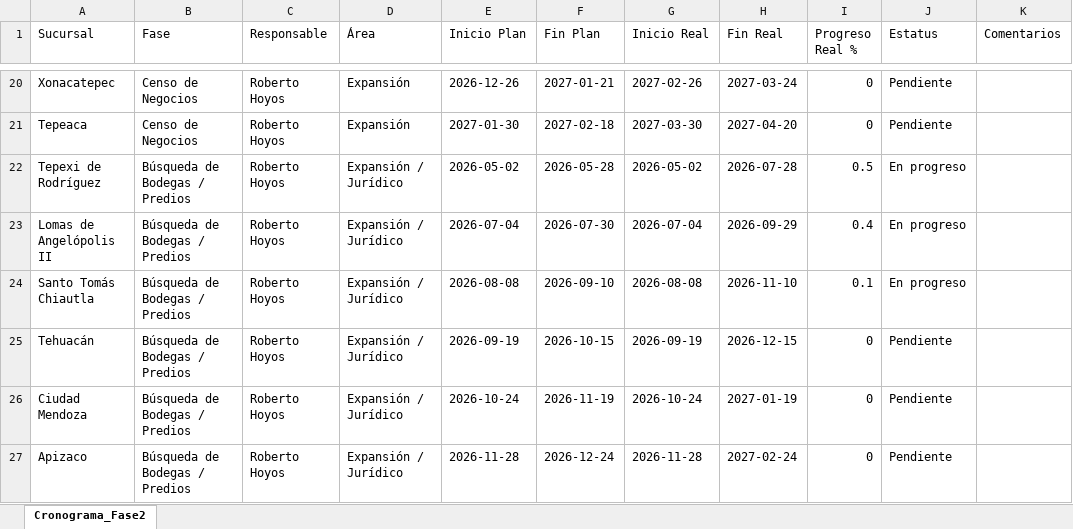
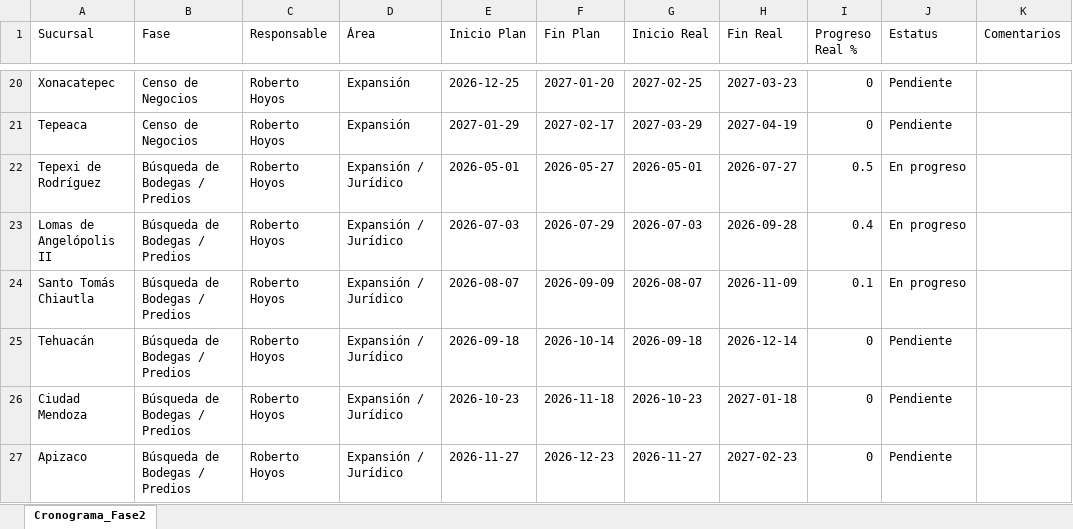
Before and after one commit to Reynagaproyectos/cronograma, an Excel workbook: Cronograma_Fase2_ABA.xlsx, sheet Cronograma_Fase2, drawn as a sheet; only a part is shown, gaps mark what is left out; values as stored, in another font and other column widths than the file's, no borders; the diff covers the shown part only; the diff names each change by its address in the sheet, - before the commit and + after, or states it on an @@ line.

Commit message:
Dashboard update: Avance de cronograma actualizado vía API

```diff
--- a/Cronograma_Fase2_ABA.xlsx (sheet Cronograma_Fase2)
+++ b/Cronograma_Fase2_ABA.xlsx (sheet Cronograma_Fase2)
-E20 (Inicio Plan): 2026-12-26
+E20 (Inicio Plan): 2026-12-25
-F20 (Fin Plan): 2027-01-21
+F20 (Fin Plan): 2027-01-20
-G20 (Inicio Real): 2027-02-26
+G20 (Inicio Real): 2027-02-25
-H20 (Fin Real): 2027-03-24
+H20 (Fin Real): 2027-03-23
-E21 (Inicio Plan): 2027-01-30
+E21 (Inicio Plan): 2027-01-29
-F21 (Fin Plan): 2027-02-18
+F21 (Fin Plan): 2027-02-17
-G21 (Inicio Real): 2027-03-30
+G21 (Inicio Real): 2027-03-29
-H21 (Fin Real): 2027-04-20
+H21 (Fin Real): 2027-04-19
-E22 (Inicio Plan): 2026-05-02
+E22 (Inicio Plan): 2026-05-01
-F22 (Fin Plan): 2026-05-28
+F22 (Fin Plan): 2026-05-27
-G22 (Inicio Real): 2026-05-02
+G22 (Inicio Real): 2026-05-01
-H22 (Fin Real): 2026-07-28
+H22 (Fin Real): 2026-07-27
-E23 (Inicio Plan): 2026-07-04
+E23 (Inicio Plan): 2026-07-03
-F23 (Fin Plan): 2026-07-30
+F23 (Fin Plan): 2026-07-29
-G23 (Inicio Real): 2026-07-04
+G23 (Inicio Real): 2026-07-03
-H23 (Fin Real): 2026-09-29
+H23 (Fin Real): 2026-09-28
-E24 (Inicio Plan): 2026-08-08
+E24 (Inicio Plan): 2026-08-07
-F24 (Fin Plan): 2026-09-10
+F24 (Fin Plan): 2026-09-09
-G24 (Inicio Real): 2026-08-08
+G24 (Inicio Real): 2026-08-07
-H24 (Fin Real): 2026-11-10
+H24 (Fin Real): 2026-11-09
-E25 (Inicio Plan): 2026-09-19
+E25 (Inicio Plan): 2026-09-18
-F25 (Fin Plan): 2026-10-15
+F25 (Fin Plan): 2026-10-14
-G25 (Inicio Real): 2026-09-19
+G25 (Inicio Real): 2026-09-18
-H25 (Fin Real): 2026-12-15
+H25 (Fin Real): 2026-12-14
-E26 (Inicio Plan): 2026-10-24
+E26 (Inicio Plan): 2026-10-23
-F26 (Fin Plan): 2026-11-19
+F26 (Fin Plan): 2026-11-18
-G26 (Inicio Real): 2026-10-24
+G26 (Inicio Real): 2026-10-23
-H26 (Fin Real): 2027-01-19
+H26 (Fin Real): 2027-01-18
-E27 (Inicio Plan): 2026-11-28
+E27 (Inicio Plan): 2026-11-27
-F27 (Fin Plan): 2026-12-24
+F27 (Fin Plan): 2026-12-23
-G27 (Inicio Real): 2026-11-28
+G27 (Inicio Real): 2026-11-27
-H27 (Fin Real): 2027-02-24
+H27 (Fin Real): 2027-02-23
```
Also changed, not shown: 290 edited cells elsewhere in this sheet.
